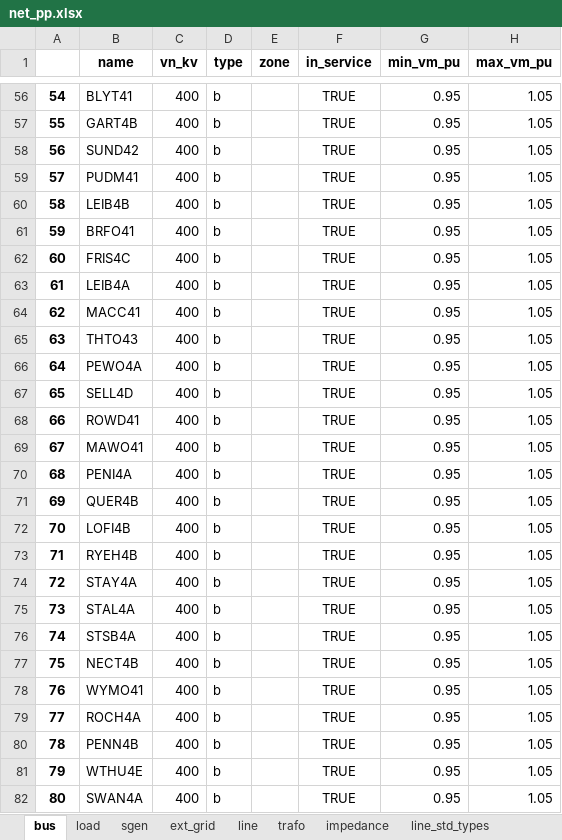
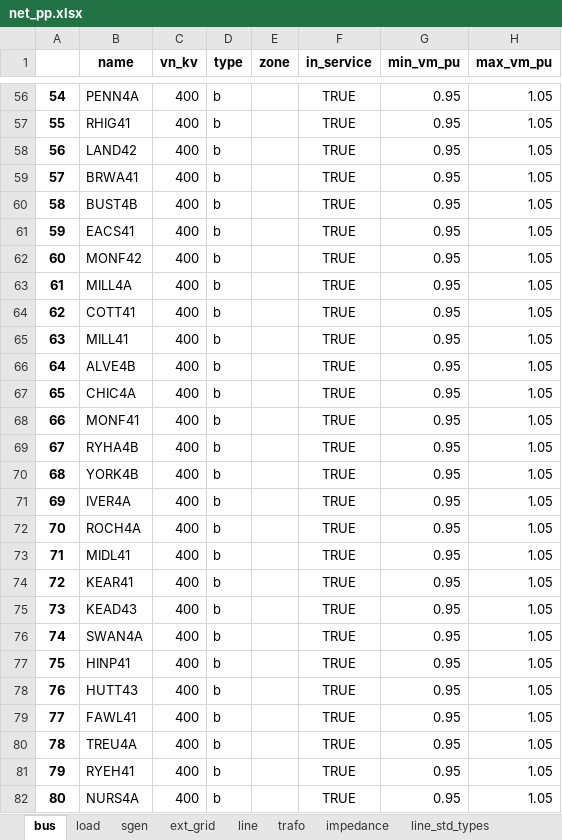
Before and after one commit to codet-glitch/RSAAT, an Excel workbook: delete/net_pp.xlsx, sheet bus, drawn as a sheet; only a part is shown, gaps mark what is left out; values as stored, in another font and other column widths than the file's, no borders; the diff covers the shown part only; the diff names each change by its address in the sheet, - before the commit and + after, or states it on an @@ line.

```diff
--- a/delete/net_pp.xlsx (sheet bus)
+++ b/delete/net_pp.xlsx (sheet bus)
-B56 (name): BLYT41
+B56 (name): PENN4A
-B57 (name): GART4B
+B57 (name): RHIG41
-B58 (name): SUND42
+B58 (name): LAND42
-B59 (name): PUDM41
+B59 (name): BRWA41
-B60 (name): LEIB4B
+B60 (name): BUST4B
-B61 (name): BRFO41
+B61 (name): EACS41
-B62 (name): FRIS4C
+B62 (name): MONF42
-B63 (name): LEIB4A
+B63 (name): MILL4A
-B64 (name): MACC41
+B64 (name): COTT41
-B65 (name): THTO43
+B65 (name): MILL41
-B66 (name): PEWO4A
+B66 (name): ALVE4B
-B67 (name): SELL4D
+B67 (name): CHIC4A
-B68 (name): ROWD41
+B68 (name): MONF41
-B69 (name): MAWO41
+B69 (name): RYHA4B
-B70 (name): PENI4A
+B70 (name): YORK4B
-B71 (name): QUER4B
+B71 (name): IVER4A
-B72 (name): LOFI4B
+B72 (name): ROCH4A
-B73 (name): RYEH4B
+B73 (name): MIDL41
-B74 (name): STAY4A
+B74 (name): KEAR41
-B75 (name): STAL4A
+B75 (name): KEAD43
-B76 (name): STSB4A
+B76 (name): SWAN4A
-B77 (name): NECT4B
+B77 (name): HINP41
-B78 (name): WYMO41
+B78 (name): HUTT43
-B79 (name): ROCH4A
+B79 (name): FAWL41
-B80 (name): PENN4B
+B80 (name): TREU4A
-B81 (name): WTHU4E
+B81 (name): RYEH41
-B82 (name): SWAN4A
+B82 (name): NURS4A
```
Also changed, not shown: 817 edited cells elsewhere in this sheet, sheet sgen, sheet res_trafo, sheet res_line, sheet trafo, sheet res_bus, sheet line, 7 more sheets, 19 other files.
